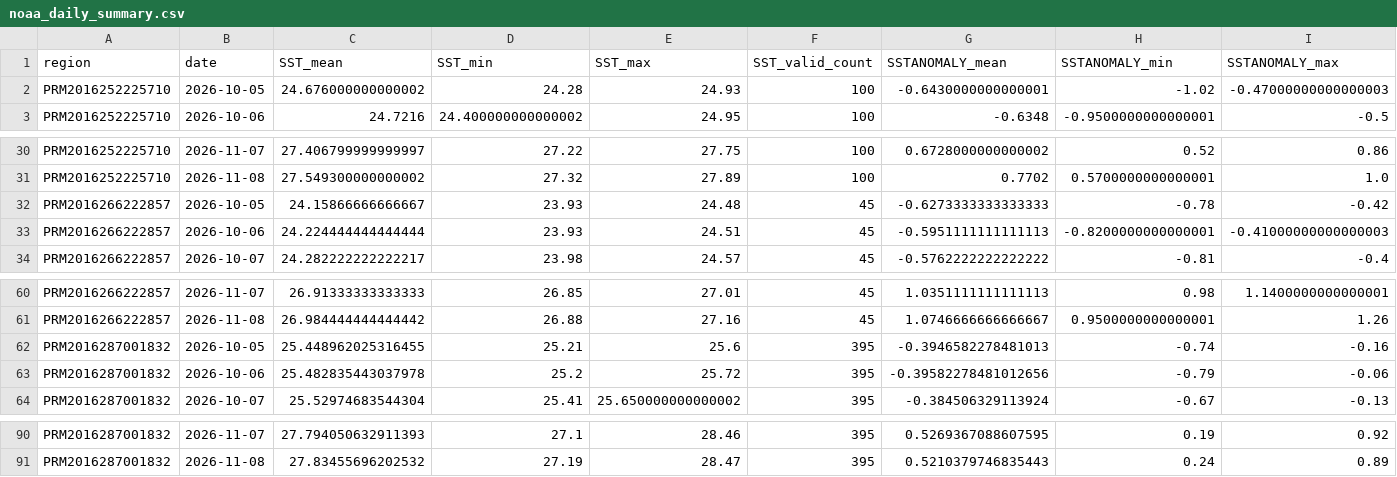
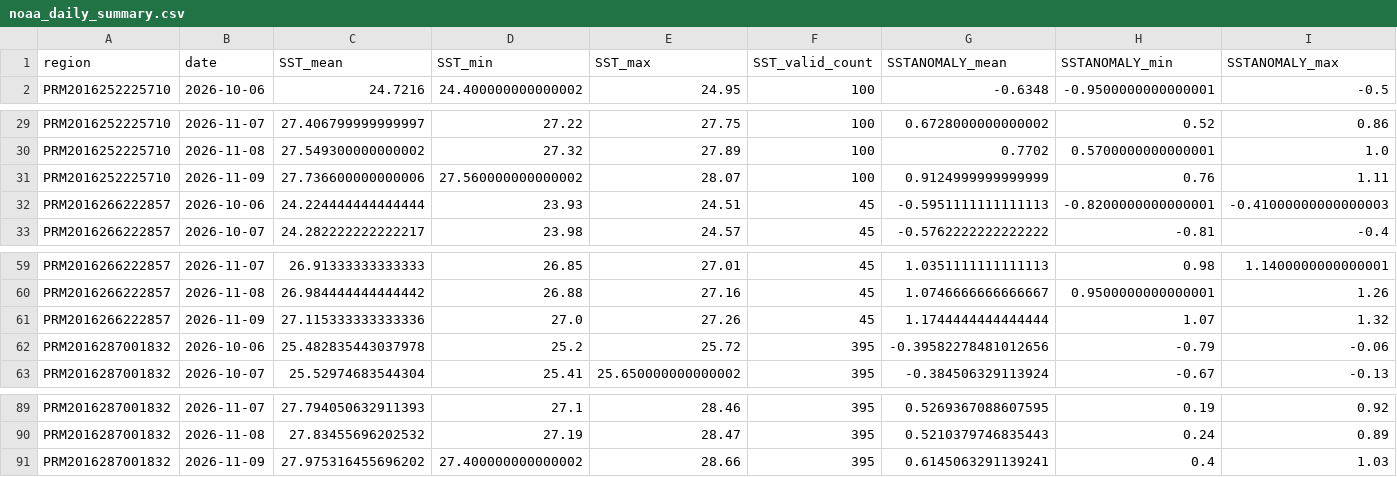
Before and after one commit to Julianapw/CoralWatch, a CSV file: data/processed/noaa_daily_summary.csv, drawn as a sheet; only a part is shown, gaps mark what is left out; removed rows and columns are numbered as before the commit, all else as after; rows hold the shown columns only; the diff names each change by its address in the sheet, - before the commit and + after, or states it on an @@ line.

```diff
--- a/data/processed/noaa_daily_summary.csv
+++ b/data/processed/noaa_daily_summary.csv
-row 2: PRM2016252225710 | 2026-10-05 | 24.676000000000002 | 24.28 | 24.93 | 100 | -0.6430000000000001 | -1.02 | -0.47000000000000003
-row 32: PRM2016266222857 | 2026-10-05 | 24.15866666666667 | 23.93 | 24.48 | 45 | -0.6273333333333333 | -0.78 | -0.42
+row 31: PRM2016252225710 | 2026-11-09 | 27.736600000000006 | 27.560000000000002 | 28.07 | 100 | 0.9124999999999999 | 0.76 | 1.11
-row 62: PRM2016287001832 | 2026-10-05 | 25.448962025316455 | 25.21 | 25.6 | 395 | -0.3946582278481013 | -0.74 | -0.16
+row 61: PRM2016266222857 | 2026-11-09 | 27.115333333333336 | 27.0 | 27.26 | 45 | 1.1744444444444444 | 1.07 | 1.32
+row 91: PRM2016287001832 | 2026-11-09 | 27.975316455696202 | 27.400000000000002 | 28.66 | 395 | 0.6145063291139241 | 0.4 | 1.03
```
Also changed, not shown: data/processed/noaa_spatial_summary.csv, 21 other files.
